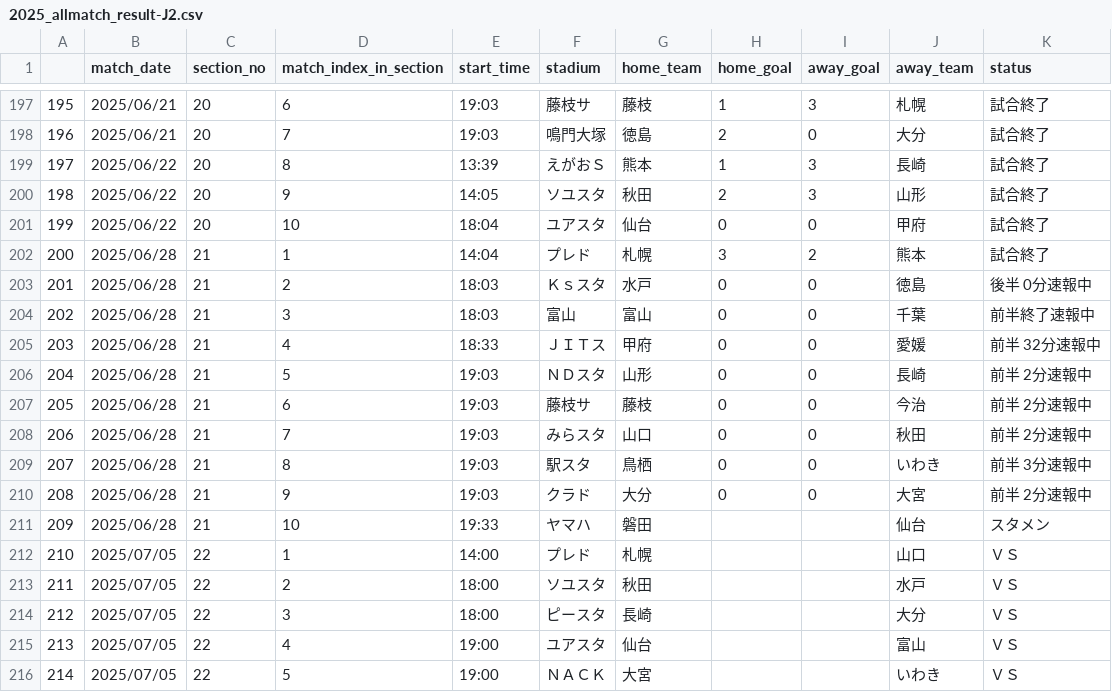
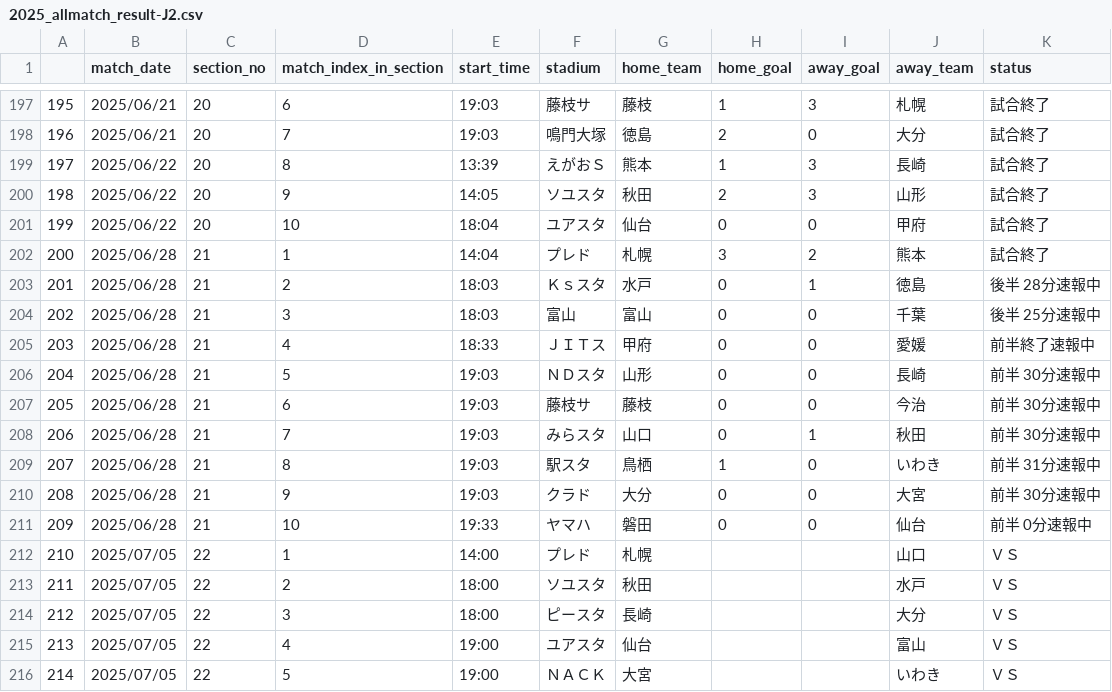
Before and after one commit to mokekuma-git/JLeague_Matches-Bar_Graph, a CSV file: docs/csv/2025_allmatch_result-J2.csv, drawn as a sheet; only a part is shown, gaps mark what is left out.

```diff
--- a/docs/csv/2025_allmatch_result-J2.csv
+++ b/docs/csv/2025_allmatch_result-J2.csv
@@ -202,11 +202,11 @@
 200,2025/06/28,21,1,14:04,プレド,札幌,3,2,熊本,試合終了
-201,2025/06/28,21,2,18:03,Ｋｓスタ,水戸,0,0,徳島,後半 0分速報中
-202,2025/06/28,21,3,18:03,富山,富山,0,0,千葉,前半終了速報中
-203,2025/06/28,21,4,18:33,ＪＩＴス,甲府,0,0,愛媛,前半 32分速報中
-204,2025/06/28,21,5,19:03,ＮＤスタ,山形,0,0,長崎,前半 2分速報中
-205,2025/06/28,21,6,19:03,藤枝サ,藤枝,0,0,今治,前半 2分速報中
-206,2025/06/28,21,7,19:03,みらスタ,山口,0,0,秋田,前半 2分速報中
-207,2025/06/28,21,8,19:03,駅スタ,鳥栖,0,0,いわき,前半 3分速報中
-208,2025/06/28,21,9,19:03,クラド,大分,0,0,大宮,前半 2分速報中
-209,2025/06/28,21,10,19:33,ヤマハ,磐田,,,仙台,スタメン
+201,2025/06/28,21,2,18:03,Ｋｓスタ,水戸,0,1,徳島,後半 28分速報中
+202,2025/06/28,21,3,18:03,富山,富山,0,0,千葉,後半 25分速報中
+203,2025/06/28,21,4,18:33,ＪＩＴス,甲府,0,0,愛媛,前半終了速報中
+204,2025/06/28,21,5,19:03,ＮＤスタ,山形,0,0,長崎,前半 30分速報中
+205,2025/06/28,21,6,19:03,藤枝サ,藤枝,0,0,今治,前半 30分速報中
+206,2025/06/28,21,7,19:03,みらスタ,山口,0,1,秋田,前半 30分速報中
+207,2025/06/28,21,8,19:03,駅スタ,鳥栖,1,0,いわき,前半 31分速報中
+208,2025/06/28,21,9,19:03,クラド,大分,0,0,大宮,前半 30分速報中
+209,2025/06/28,21,10,19:33,ヤマハ,磐田,0,0,仙台,前半 0分速報中
 210,2025/07/05,22,1,14:00,プレド,札幌,,,山口,ＶＳ
```
Also changed, not shown: docs/csv/2025_allmatch_result-J1.csv, docs/csv/2025_allmatch_result-J3.csv, 1 other file.
